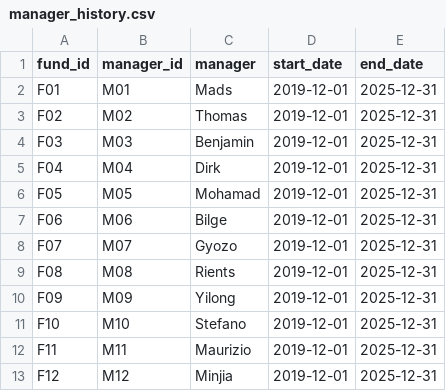
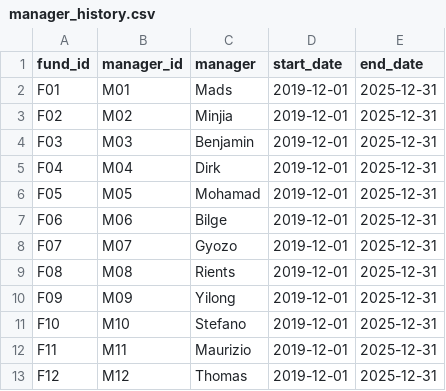
Before and after one commit to usefinance/usemfda, a CSV file: data/fund_performance/manager_history.csv, drawn as a sheet.

```diff
--- a/data/fund_performance/manager_history.csv
+++ b/data/fund_performance/manager_history.csv
@@ -2,3 +2,3 @@ fund_id,manager_id,manager,start_date,end_date
 F01,M01,Mads,2019-12-01,2025-12-31
-F02,M02,Thomas,2019-12-01,2025-12-31
+F02,M02,Minjia,2019-12-01,2025-12-31
 F03,M03,Benjamin,2019-12-01,2025-12-31
@@ -12,2 +12,2 @@ F10,M10,Stefano,2019-12-01,2025-12-31
 F11,M11,Maurizio,2019-12-01,2025-12-31
-F12,M12,Minjia,2019-12-01,2025-12-31
+F12,M12,Thomas,2019-12-01,2025-12-31
```
Also changed, not shown: data/fund_performance/fund_metadata.csv.
